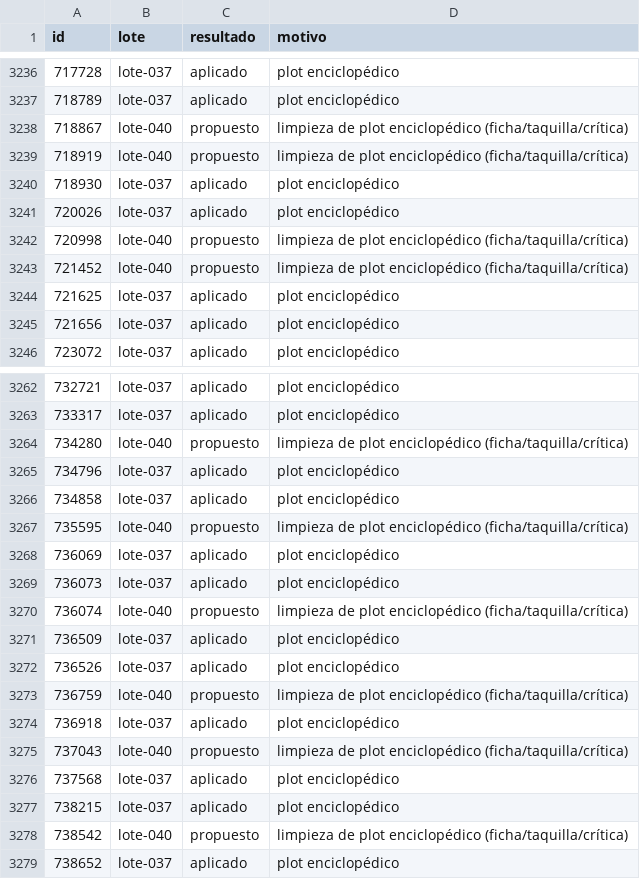
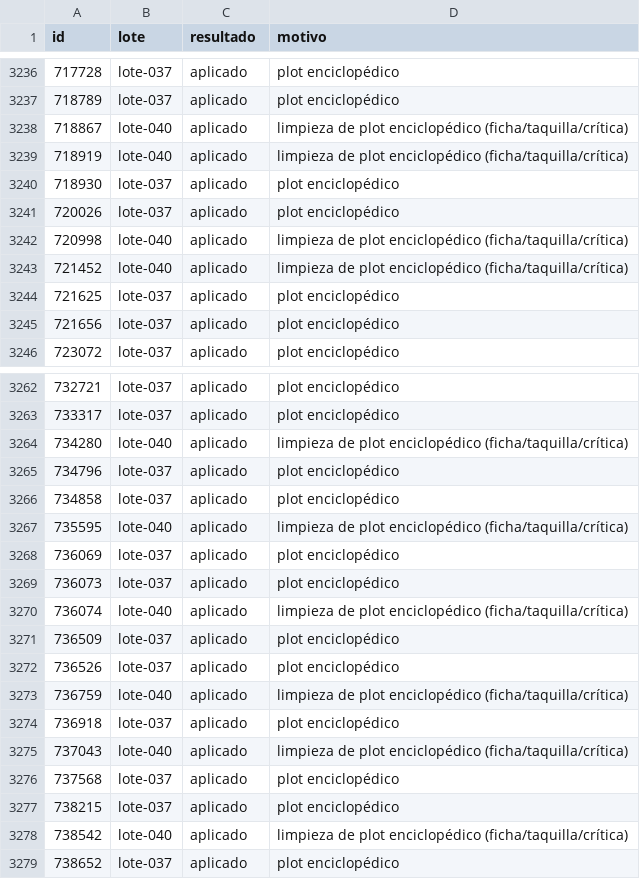
Before and after one commit to bigfito/elastiflix-reloaded, a TSV file: data-quality/cambios/WP-05/estado.tsv, drawn as a sheet; only a part is shown, gaps mark what is left out; the diff covers the shown part only.

```diff
--- a/data-quality/cambios/WP-05/estado.tsv
+++ b/data-quality/cambios/WP-05/estado.tsv
@@ -3237,8 +3237,8 @@ id	lote	resultado	motivo
 718789	lote-037	aplicado	plot enciclopédico
-718867	lote-040	propuesto	limpieza de plot enciclopédico (ficha/taquilla/crítica)
-718919	lote-040	propuesto	limpieza de plot enciclopédico (ficha/taquilla/crítica)
+718867	lote-040	aplicado	limpieza de plot enciclopédico (ficha/taquilla/crítica)
+718919	lote-040	aplicado	limpieza de plot enciclopédico (ficha/taquilla/crítica)
 718930	lote-037	aplicado	plot enciclopédico
 720026	lote-037	aplicado	plot enciclopédico
-720998	lote-040	propuesto	limpieza de plot enciclopédico (ficha/taquilla/crítica)
-721452	lote-040	propuesto	limpieza de plot enciclopédico (ficha/taquilla/crítica)
+720998	lote-040	aplicado	limpieza de plot enciclopédico (ficha/taquilla/crítica)
+721452	lote-040	aplicado	limpieza de plot enciclopédico (ficha/taquilla/crítica)
 721625	lote-037	aplicado	plot enciclopédico
@@ -3263,17 +3263,17 @@ id	lote	resultado	motivo
 733317	lote-037	aplicado	plot enciclopédico
-734280	lote-040	propuesto	limpieza de plot enciclopédico (ficha/taquilla/crítica)
+734280	lote-040	aplicado	limpieza de plot enciclopédico (ficha/taquilla/crítica)
 734796	lote-037	aplicado	plot enciclopédico
 734858	lote-037	aplicado	plot enciclopédico
-735595	lote-040	propuesto	limpieza de plot enciclopédico (ficha/taquilla/crítica)
+735595	lote-040	aplicado	limpieza de plot enciclopédico (ficha/taquilla/crítica)
 736069	lote-037	aplicado	plot enciclopédico
 736073	lote-037	aplicado	plot enciclopédico
-736074	lote-040	propuesto	limpieza de plot enciclopédico (ficha/taquilla/crítica)
+736074	lote-040	aplicado	limpieza de plot enciclopédico (ficha/taquilla/crítica)
 736509	lote-037	aplicado	plot enciclopédico
 736526	lote-037	aplicado	plot enciclopédico
-736759	lote-040	propuesto	limpieza de plot enciclopédico (ficha/taquilla/crítica)
+736759	lote-040	aplicado	limpieza de plot enciclopédico (ficha/taquilla/crítica)
 736918	lote-037	aplicado	plot enciclopédico
-737043	lote-040	propuesto	limpieza de plot enciclopédico (ficha/taquilla/crítica)
+737043	lote-040	aplicado	limpieza de plot enciclopédico (ficha/taquilla/crítica)
 737568	lote-037	aplicado	plot enciclopédico
 738215	lote-037	aplicado	plot enciclopédico
-738542	lote-040	propuesto	limpieza de plot enciclopédico (ficha/taquilla/crítica)
+738542	lote-040	aplicado	limpieza de plot enciclopédico (ficha/taquilla/crítica)
 738652	lote-037	aplicado	plot enciclopédico
```
Also changed, not shown: 20 edited cells elsewhere in this file, 2 other files.
